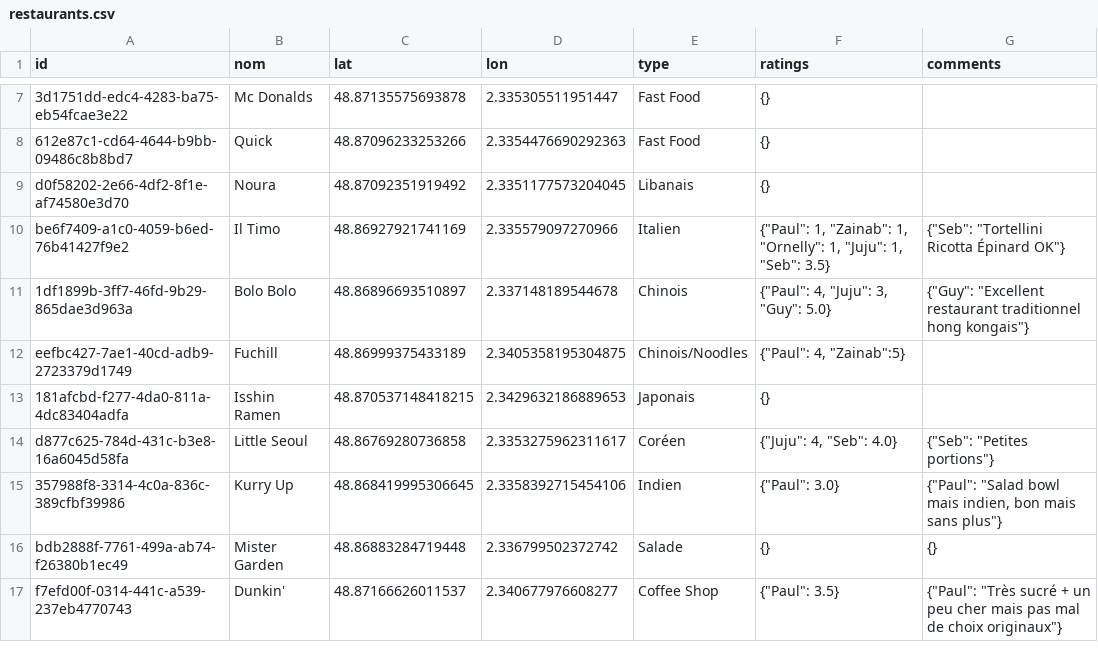
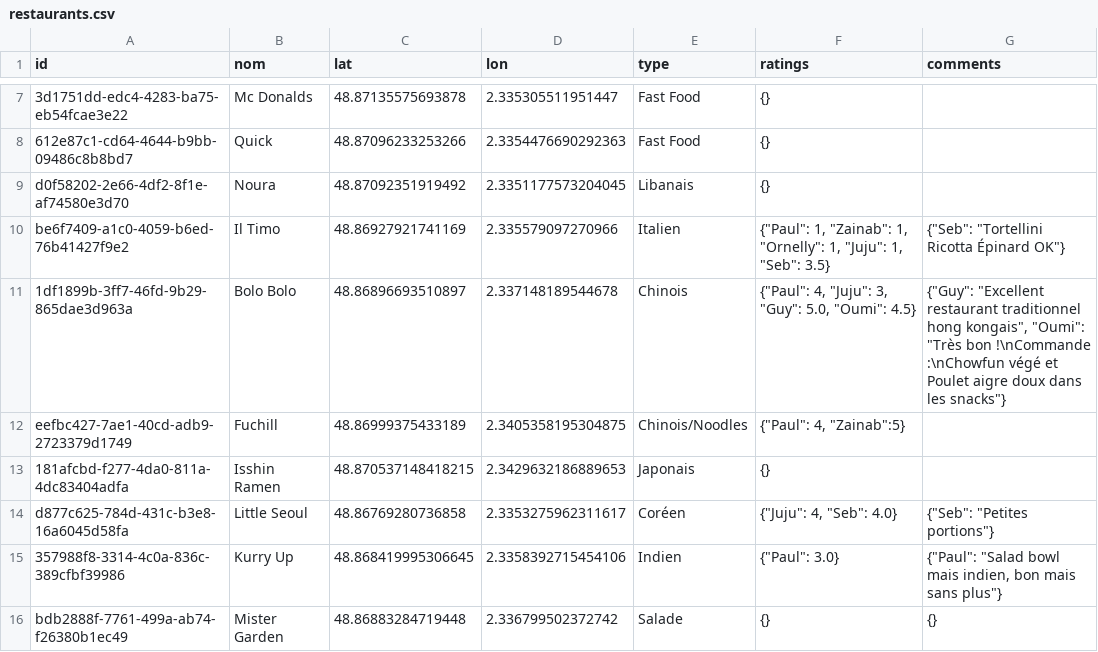
Before and after one commit to Xuoner/cartedejeuners, a CSV file: restaurants.csv, drawn as a sheet; only a part is shown, gaps mark what is left out; the shorter side is filled out with more unchanged rows.

Commit message:
Note/commentaire ajouté pour Bolo Bolo

```diff
--- a/restaurants.csv
+++ b/restaurants.csv
@@ -10,3 +10,3 @@ d0f58202-2e66-4df2-8f1e-af74580e3d70,Noura,48.87092351919492,2.3351177573204045,
 be6f7409-a1c0-4059-b6ed-76b41427f9e2,Il Timo,48.86927921741169,2.335579097270966,Italien,"{""Paul"": 1, ""Zainab"": 1, ""Ornelly"": 1, ""Juju"": 1, ""Seb"": 3.5}","{""Seb"": ""Tortellini Ricotta Épinard OK""}"
-1df1899b-3ff7-46fd-9b29-865dae3d963a,Bolo Bolo,48.86896693510897,2.337148189544678,Chinois,"{""Paul"": 4, ""Juju"": 3, ""Guy"": 5.0}","{""Guy"": ""Excellent restaurant traditionnel hong kongais""}"
+1df1899b-3ff7-46fd-9b29-865dae3d963a,Bolo Bolo,48.86896693510897,2.337148189544678,Chinois,"{""Paul"": 4, ""Juju"": 3, ""Guy"": 5.0, ""Oumi"": 4.5}","{""Guy"": ""Excellent restaurant traditionnel hong kongais"", ""Oumi"": ""Très bon !\nCommande :\nChowfun végé et Poulet aigre doux dans les snacks""}"
 eefbc427-7ae1-40cd-adb9-2723379d1749,Fuchill,48.86999375433189,2.3405358195304875,Chinois/Noodles,"{""Paul"": 4, ""Zainab"":5}",
```
